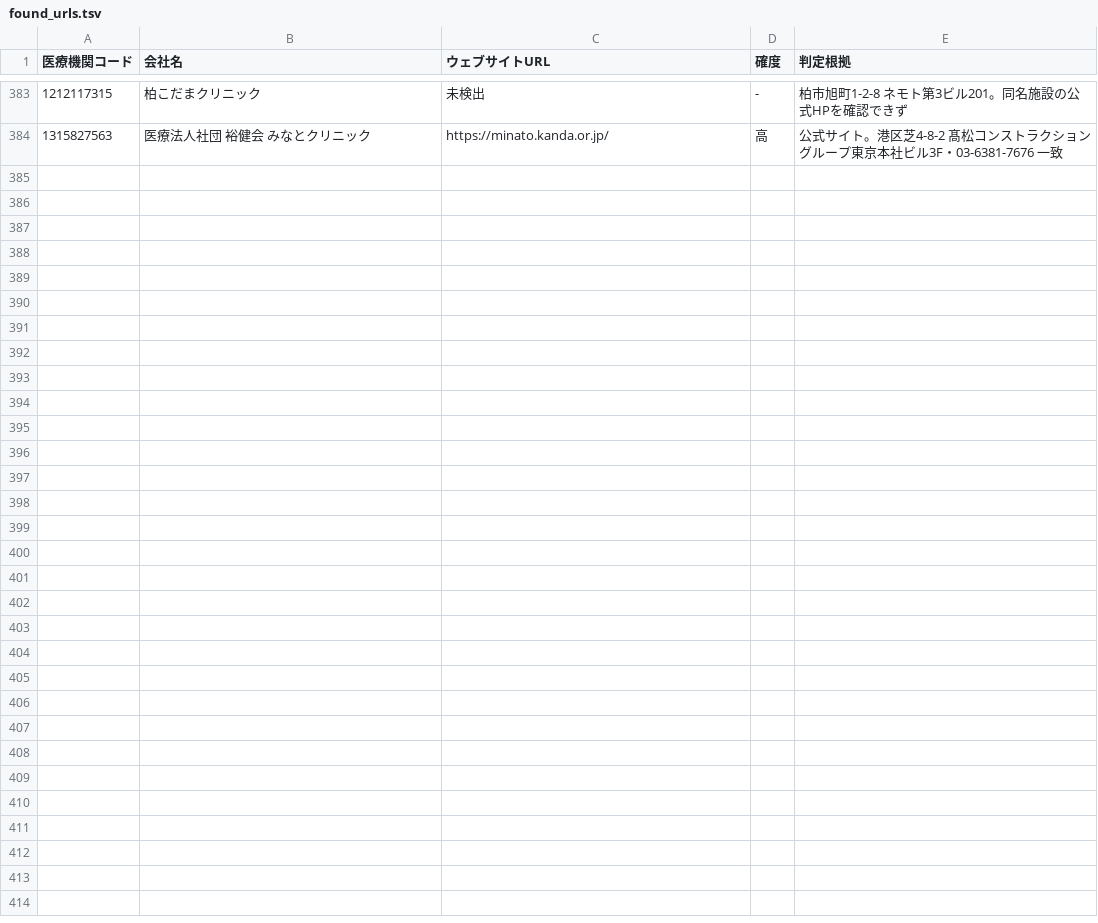
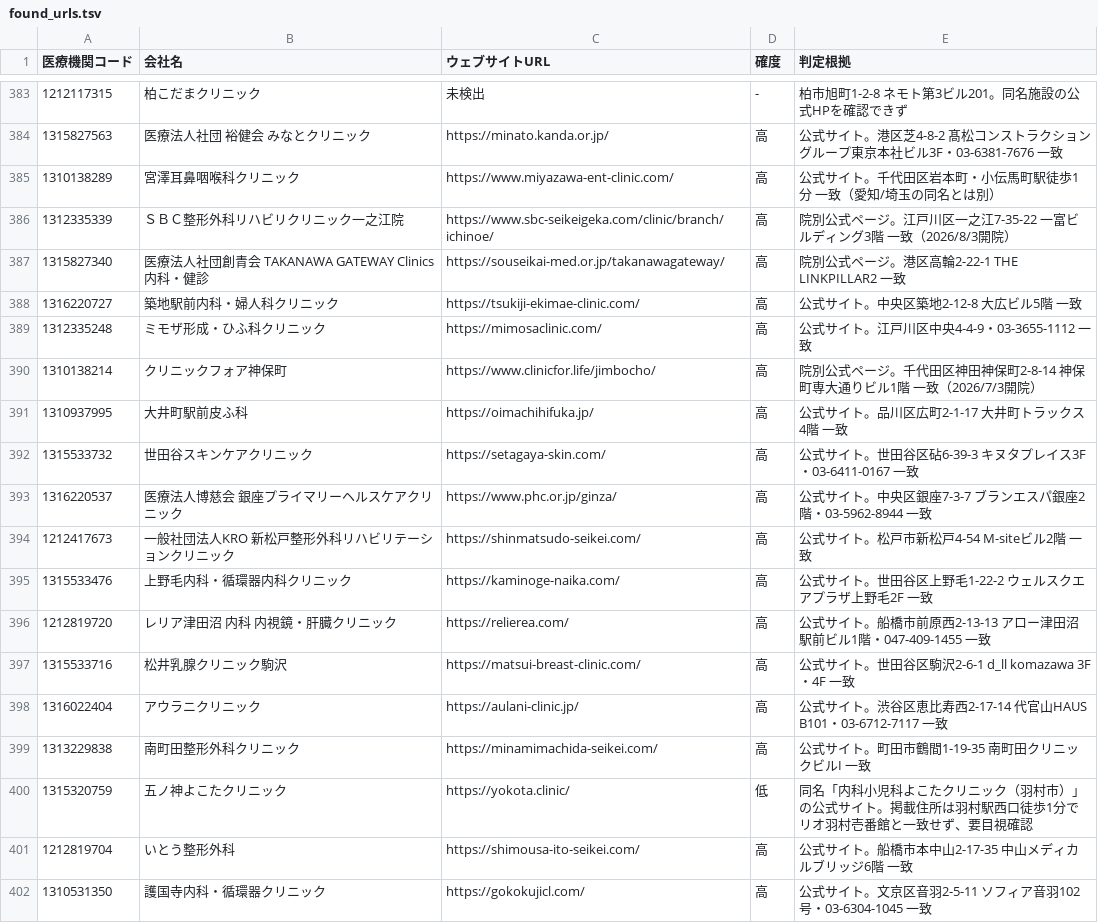
Before and after one commit to smasuzoe-jpg/search-web, a TSV file: data/found_urls.tsv, drawn as a sheet; only a part is shown, gaps mark what is left out.

```diff
--- a/data/found_urls.tsv
+++ b/data/found_urls.tsv
@@ -384 +384,19 @@
 1315827563	医療法人社団 裕健会 みなとクリニック	https://minato.kanda.or.jp/	高	公式サイト。港区芝4-8-2 髙松コンストラクショングループ東京本社ビル3F・03-6381-7676 一致
+1310138289	宮澤耳鼻咽喉科クリニック	https://www.miyazawa-ent-clinic.com/	高	公式サイト。千代田区岩本町・小伝馬町駅徒歩1分 一致（愛知/埼玉の同名とは別）
+1312335339	ＳＢＣ整形外科リハビリクリニック一之江院	https://www.sbc-seikeigeka.com/clinic/branch/ichinoe/	高	院別公式ページ。江戸川区一之江7-35-22 一富ビルディング3階 一致（2026/8/3開院）
+1315827340	医療法人社団創青会 TAKANAWA GATEWAY Clinics内科・健診	https://souseikai-med.or.jp/takanawagateway/	高	院別公式ページ。港区高輪2-22-1 THE LINKPILLAR2 一致
+1316220727	築地駅前内科・婦人科クリニック	https://tsukiji-ekimae-clinic.com/	高	公式サイト。中央区築地2-12-8 大広ビル5階 一致
+1312335248	ミモザ形成・ひふ科クリニック	https://mimosaclinic.com/	高	公式サイト。江戸川区中央4-4-9・03-3655-1112 一致
+1310138214	クリニックフォア神保町	https://www.clinicfor.life/jimbocho/	高	院別公式ページ。千代田区神田神保町2-8-14 神保町専大通りビル1階 一致（2026/7/3開院）
+1310937995	大井町駅前皮ふ科	https://oimachihifuka.jp/	高	公式サイト。品川区広町2-1-17 大井町トラックス4階 一致
+1315533732	世田谷スキンケアクリニック	https://setagaya-skin.com/	高	公式サイト。世田谷区砧6-39-3 キヌタプレイス3F・03-6411-0167 一致
+1316220537	医療法人博慈会 銀座プライマリーヘルスケアクリニック	https://www.phc.or.jp/ginza/	高	公式サイト。中央区銀座7-3-7 ブランエスパ銀座2階・03-5962-8944 一致
+1212417673	一般社団法人KRO 新松戸整形外科リハビリテーションクリニック	https://shinmatsudo-seikei.com/	高	公式サイト。松戸市新松戸4-54 M-siteビル2階 一致
+1315533476	上野毛内科・循環器内科クリニック	https://kaminoge-naika.com/	高	公式サイト。世田谷区上野毛1-22-2 ウェルスクエアプラザ上野毛2F 一致
+1212819720	レリア津田沼 内科 内視鏡・肝臓クリニック	https://relierea.com/	高	公式サイト。船橋市前原西2-13-13 アロー津田沼駅前ビル1階・047-409-1455 一致
+1315533716	松井乳腺クリニック駒沢	https://matsui-breast-clinic.com/	高	公式サイト。世田谷区駒沢2-6-1 d_ll komazawa 3F・4F 一致
+1316022404	アウラニクリニック	https://aulani-clinic.jp/	高	公式サイト。渋谷区恵比寿西2-17-14 代官山HAUS B101・03-6712-7117 一致
+1313229838	南町田整形外科クリニック	https://minamimachida-seikei.com/	高	公式サイト。町田市鶴間1-19-35 南町田クリニックビルI 一致
+1315320759	五ノ神よこたクリニック	https://yokota.clinic/	低	同名「内科小児科よこたクリニック（羽村市）」の公式サイト。掲載住所は羽村駅西口徒歩1分でリオ羽村壱番館と一致せず、要目視確認
+1212819704	いとう整形外科	https://shimousa-ito-seikei.com/	高	公式サイト。船橋市本中山2-17-35 中山メディカルブリッジ6階 一致
+1310531350	護国寺内科・循環器クリニック	https://gokokujicl.com/	高	公式サイト。文京区音羽2-5-11 ソフィア音羽102号・03-6304-1045 一致
```
